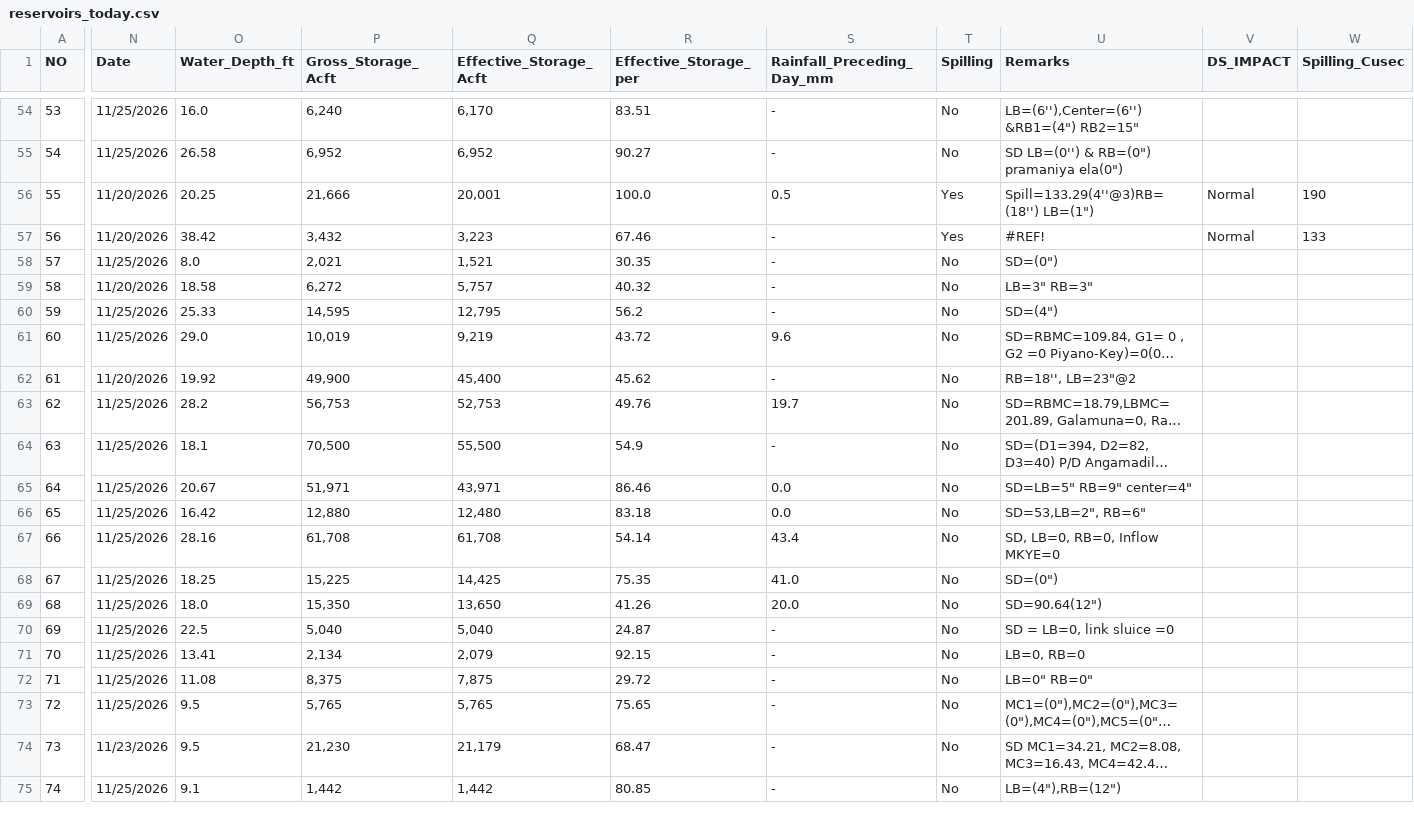
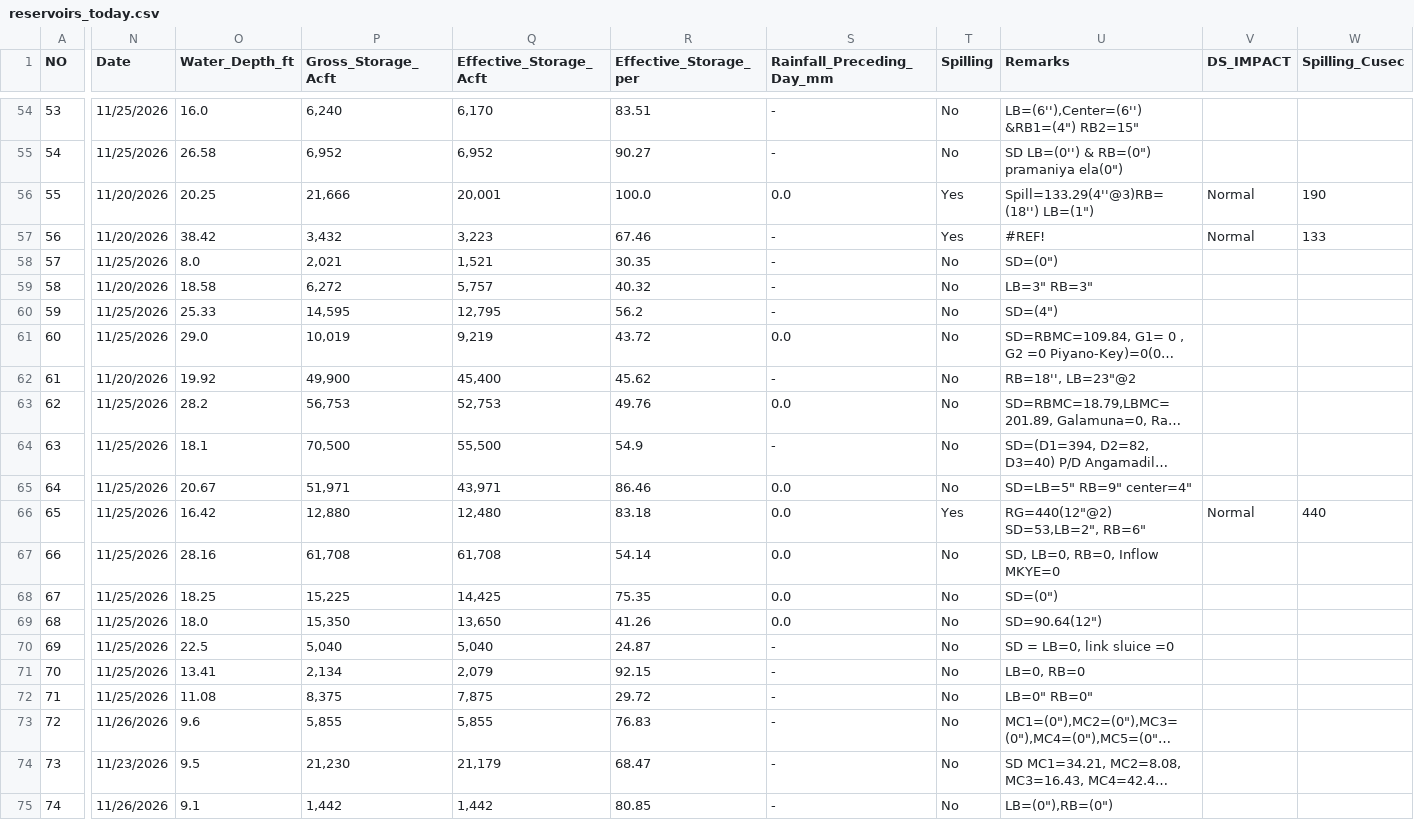
Before and after one commit to PasinduSuraweera/biome, a CSV file: data/processed/reservoirs_today.csv, drawn as a sheet; only a part is shown, gaps mark what is left out; long unchanged cells end in …; the diff covers the shown part only; the diff names each change by its address in the sheet, - before the commit and + after, or states it on an @@ line.

```diff
--- a/data/processed/reservoirs_today.csv
+++ b/data/processed/reservoirs_today.csv
-S56 (Rainfall_Preceding_Day_mm): 0.5
+S56 (Rainfall_Preceding_Day_mm): 0.0
-S61 (Rainfall_Preceding_Day_mm): 9.6
+S61 (Rainfall_Preceding_Day_mm): 0.0
-S63 (Rainfall_Preceding_Day_mm): 19.7
+S63 (Rainfall_Preceding_Day_mm): 0.0
-T66 (Spilling): No
+T66 (Spilling): Yes
-U66 (Remarks): SD=53,LB=2", RB=6"
+U66 (Remarks): RG=440(12"@2) SD=53,LB=2", RB=6"
-V66 (DS_IMPACT): (empty)
+V66 (DS_IMPACT): Normal
-W66 (Spilling_Cusec): (empty)
+W66 (Spilling_Cusec): 440
-S67 (Rainfall_Preceding_Day_mm): 43.4
+S67 (Rainfall_Preceding_Day_mm): 0.0
-S68 (Rainfall_Preceding_Day_mm): 41.0
+S68 (Rainfall_Preceding_Day_mm): 0.0
-S69 (Rainfall_Preceding_Day_mm): 20.0
+S69 (Rainfall_Preceding_Day_mm): 0.0
-N73 (Date): 11/25/2026
+N73 (Date): 11/26/2026
-O73 (Water_Depth_ft): 9.5
+O73 (Water_Depth_ft): 9.6
-P73 (Gross_Storage_Acft): 5,765
+P73 (Gross_Storage_Acft): 5,855
-Q73 (Effective_Storage_Acft): 5,765
+Q73 (Effective_Storage_Acft): 5,855
-R73 (Effective_Storage_per): 75.65
+R73 (Effective_Storage_per): 76.83
-N75 (Date): 11/25/2026
+N75 (Date): 11/26/2026
-U75 (Remarks): LB=(4"),RB=(12")
+U75 (Remarks): LB=(0"),RB=(0")
```
Also changed, not shown: 30 edited cells elsewhere in this file, 2 other files.
